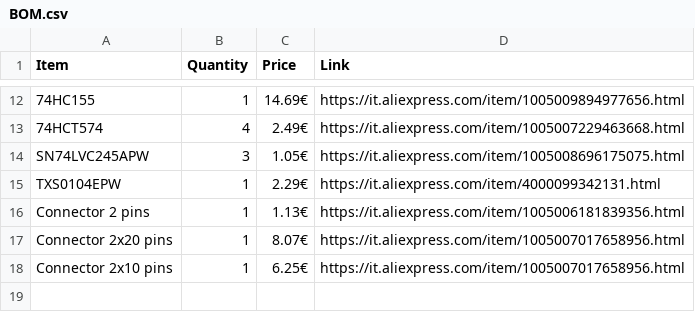
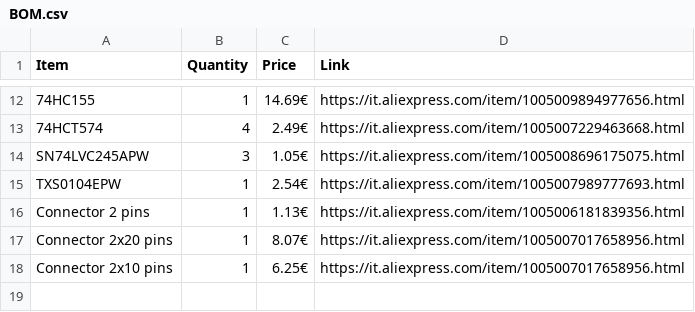
Before and after one commit to gianluca-rainis/Z80DevBoard, a CSV file: BOM.csv, drawn as a sheet; only a part is shown, gaps mark what is left out; the diff names each change by its address in the sheet, - before the commit and + after, or states it on an @@ line.

Commit message:
Update BOM.csv

```diff
--- a/BOM.csv
+++ b/BOM.csv
-C15 (Price): 2.29€
+C15 (Price): 2.54€
-D15 (Link): https://it.aliexpress.com/item/4000099342131.html
+D15 (Link): https://it.aliexpress.com/item/1005007989777693.html
```
